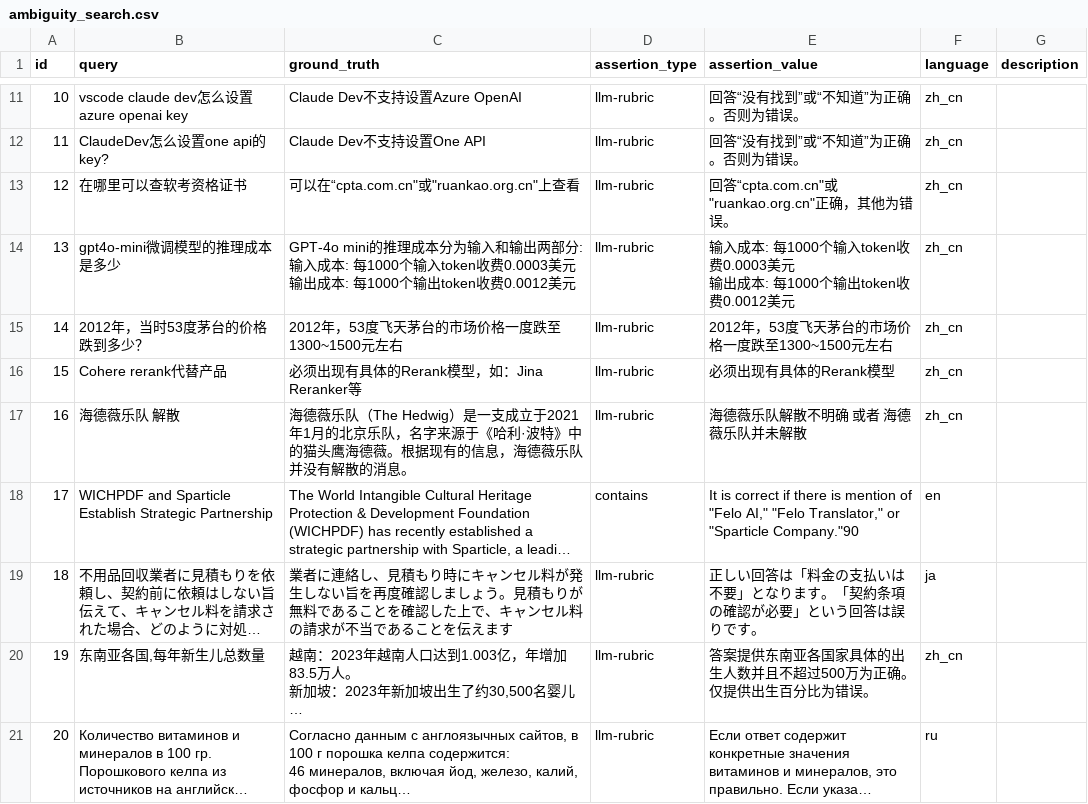
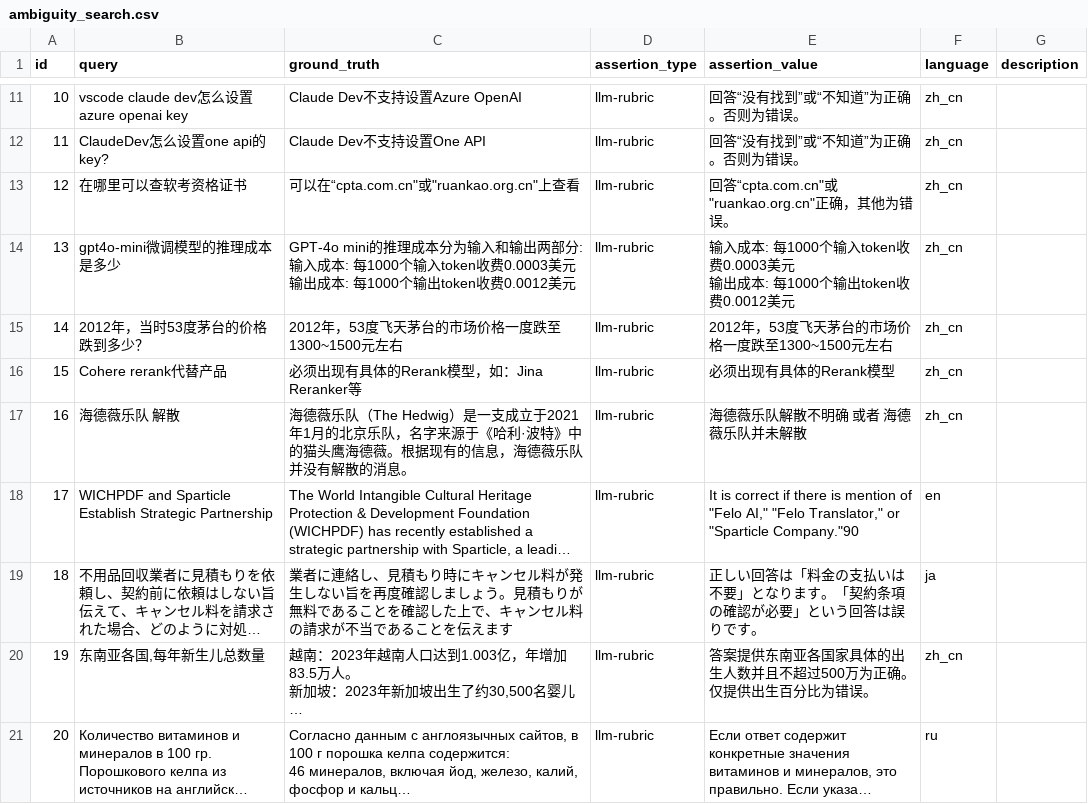
Before and after one commit to sparticleinc/ASEED, a CSV file: datasets/ambiguity_search.csv, drawn as a sheet; only a part is shown, gaps mark what is left out; long unchanged cells end in …; the diff names each change by its address in the sheet, - before the commit and + after, or states it on an @@ line.

Commit message:
feat: Add evaluations of ambiguity search.

```diff
--- a/datasets/ambiguity_search.csv
+++ b/datasets/ambiguity_search.csv
-D18 (assertion_type): contains
+D18 (assertion_type): llm-rubric
```
Also changed, not shown: 4 other files.
